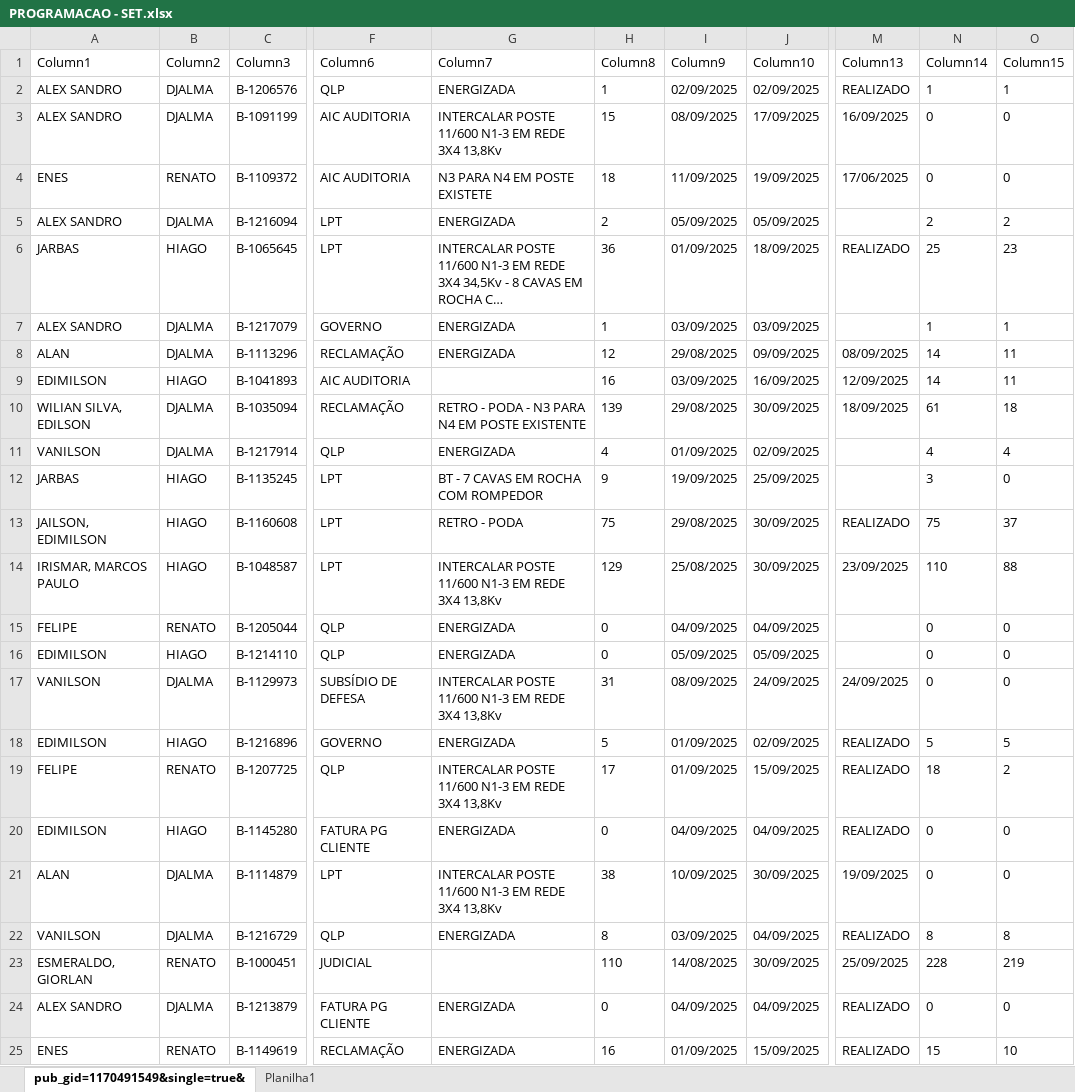
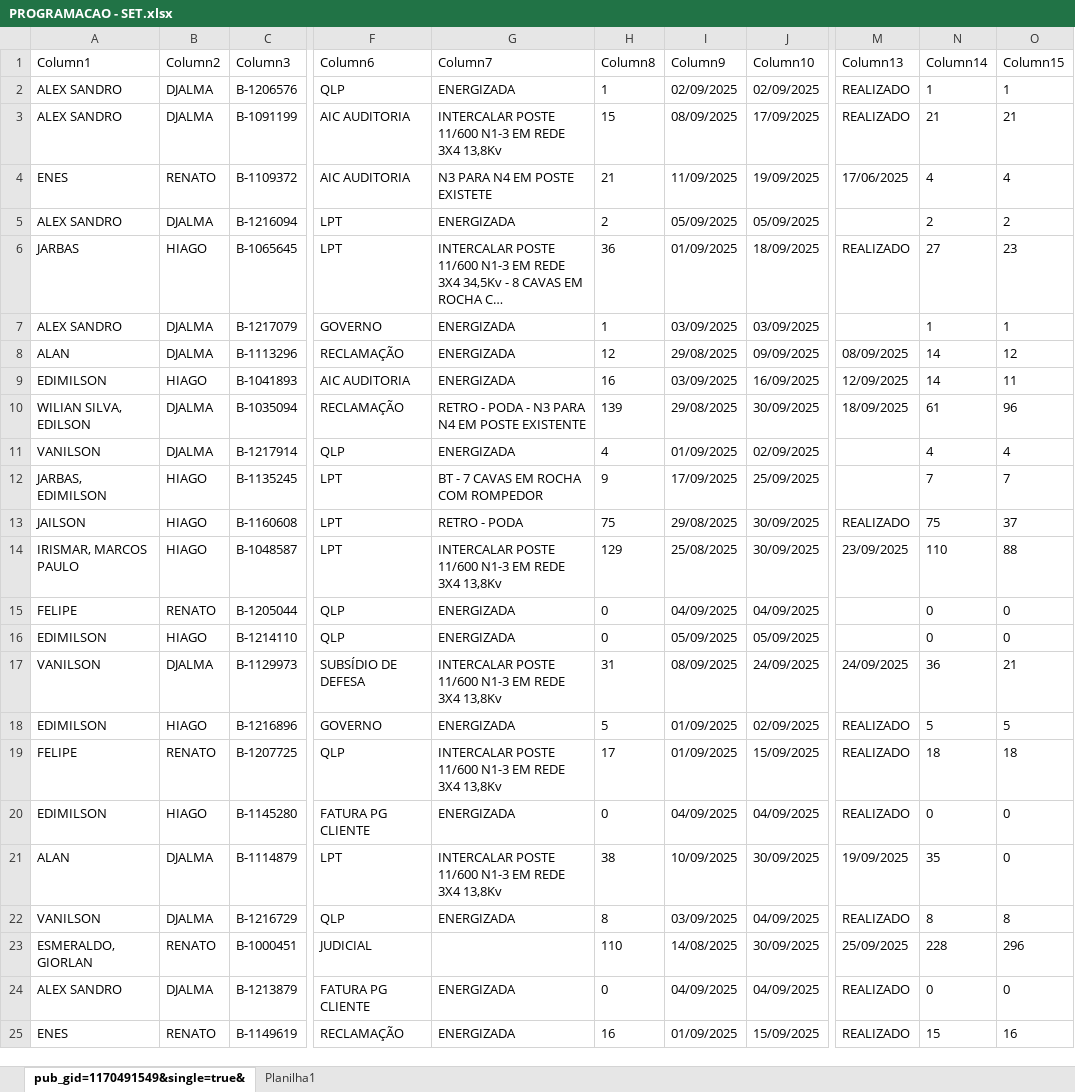
Before and after one commit to joaovctdev/ProgramacaoNortetech, an Excel workbook: PROGRAMACAO - SET.xlsx, sheet pub_gid=1170491549&single=true&, drawn as a sheet; only a part is shown, gaps mark what is left out; long unchanged cells end in …; values as stored, in another font and other column widths than the file's, no borders; table styles not drawn; the diff names each change by its address in the sheet, - before the commit and + after, or states it on an @@ line.

Commit message:
Update data

```diff
--- a/PROGRAMACAO - SET.xlsx (sheet pub_gid=1170491549&single=true&)
+++ b/PROGRAMACAO - SET.xlsx (sheet pub_gid=1170491549&single=true&)
-M3 (Column13): 16/09/2025
+M3 (Column13): REALIZADO
-N3 (Column14): 0
+N3 (Column14): 21
-O3 (Column15): 0
+O3 (Column15): 21
-H4 (Column8): 18
+H4 (Column8): 21
-N4 (Column14): 0
+N4 (Column14): 4
-O4 (Column15): 0
+O4 (Column15): 4
-N6 (Column14): 25
+N6 (Column14): 27
-O8 (Column15): 11
+O8 (Column15): 12
-G9 (Column7): (empty)
+G9 (Column7): ENERGIZADA
-O10 (Column15): 18
+O10 (Column15): 96
-A12 (Column1): JARBAS
+A12 (Column1): JARBAS, EDIMILSON
-I12 (Column9): 19/09/2025
+I12 (Column9): 17/09/2025
-N12 (Column14): 3
+N12 (Column14): 7
-O12 (Column15): 0
+O12 (Column15): 7
-A13 (Column1): JAILSON, EDIMILSON
+A13 (Column1): JAILSON
-N17 (Column14): 0
+N17 (Column14): 36
-O17 (Column15): 0
+O17 (Column15): 21
-O19 (Column15): 2
+O19 (Column15): 18
-N21 (Column14): 0
+N21 (Column14): 35
-O23 (Column15): 219
+O23 (Column15): 296
-O25 (Column15): 10
+O25 (Column15): 16
```
Also changed, not shown: 1 other file.
